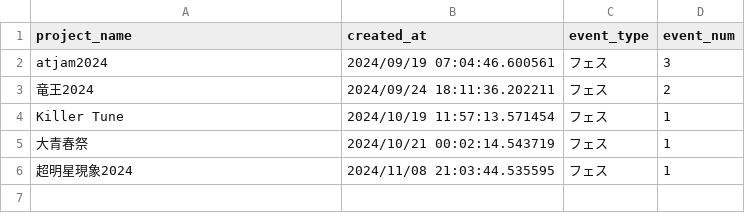
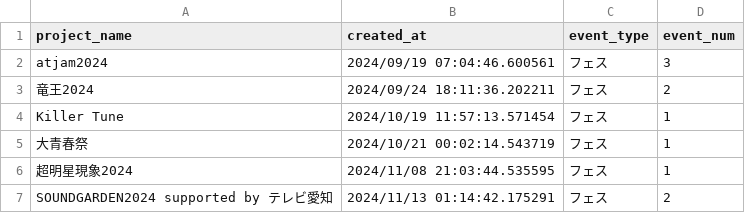
Before and after one commit to KozyKozy113/timetable-detect, a CSV file: data/master/projects_master.csv, drawn as a sheet.

```diff
--- a/data/master/projects_master.csv
+++ b/data/master/projects_master.csv
@@ -6 +6,2 @@ Killer Tune,2024/10/19 11:57:13.571454,フェス,1
 超明星現象2024,2024/11/08 21:03:44.535595,フェス,1
+SOUNDGARDEN2024 supported by テレビ愛知,2024/11/13 01:14:42.175291,フェス,2
```
Also changed, not shown: 28 other files.
